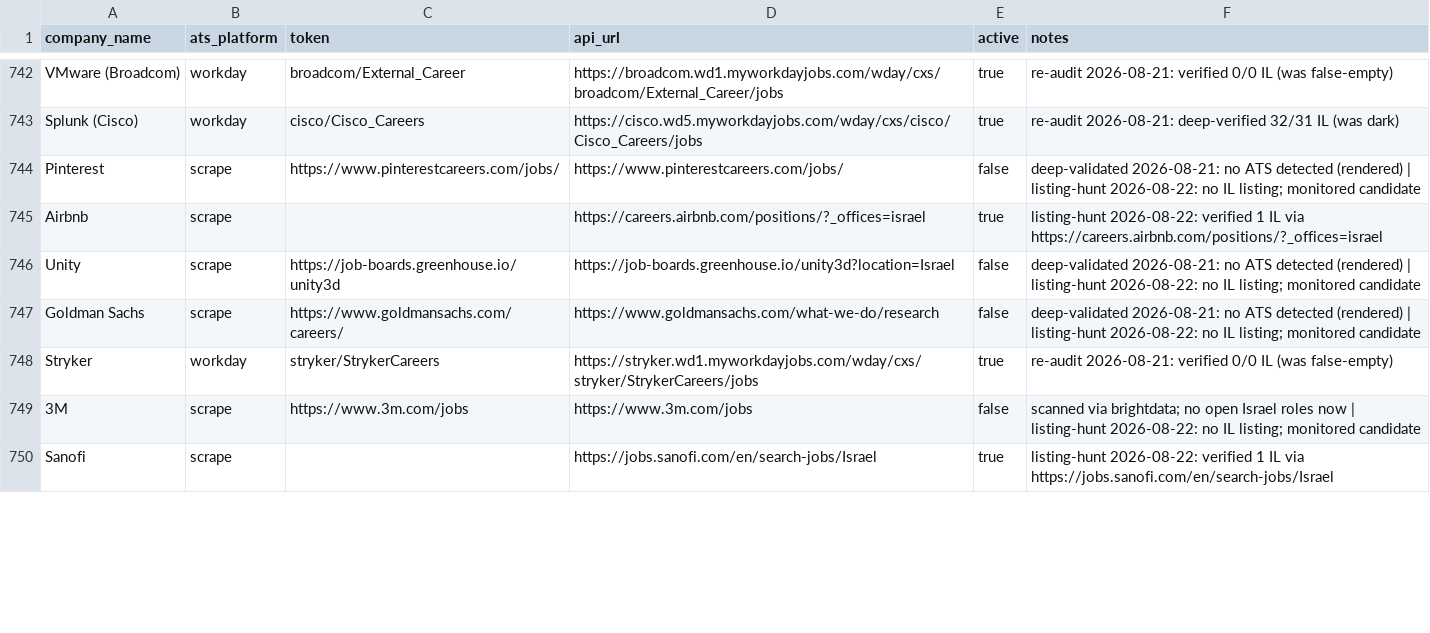
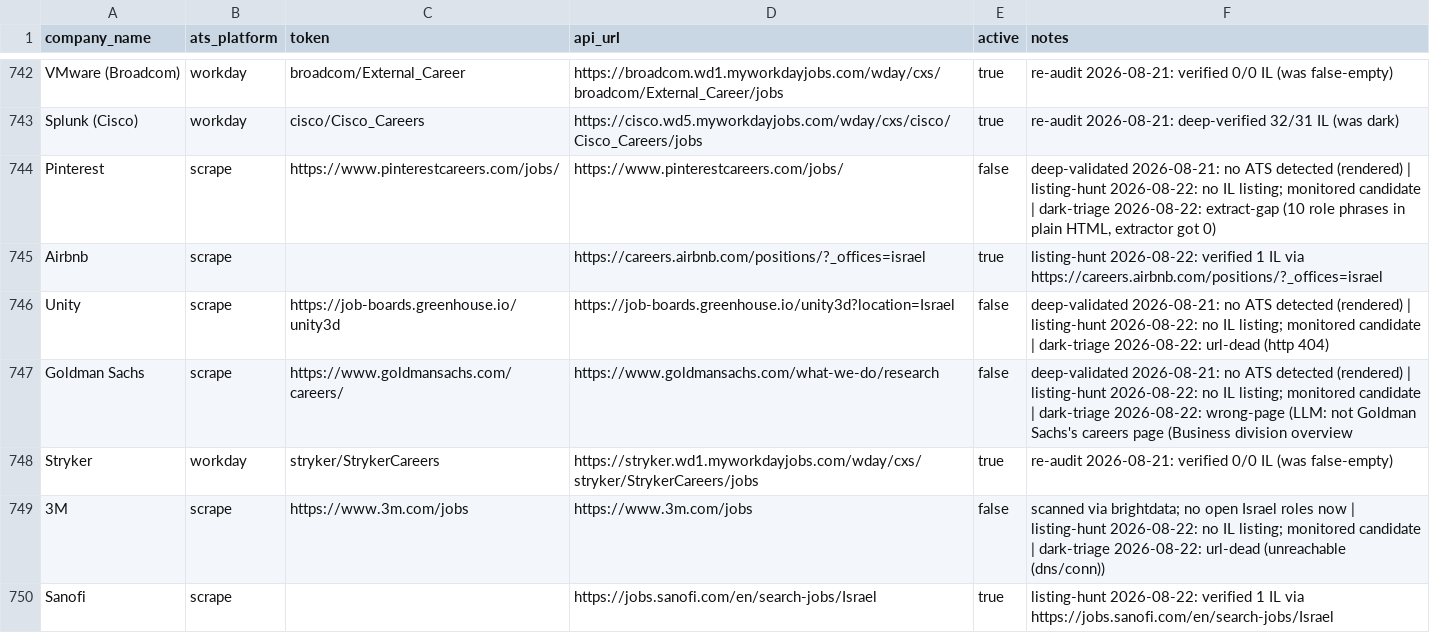
Before and after one commit to AnalystJobsIL/pipeline, a CSV file: companies.csv, drawn as a sheet; only a part is shown, gaps mark what is left out; the diff covers the shown part only.

Commit message:
Add regression suite (41 assertions, each a shipped bug) + CI gate on push; fix triage verdict truncation (it cut its own mode off, leaving unroutable rows); rename test_bigtech.py -> probe_bigtech.py (pytest collection fired 4 network calls); HANDOFF: ten-agent audit findings + ranked backlog

```diff
--- a/companies.csv
+++ b/companies.csv
@@ -743,8 +743,8 @@ VMware (Broadcom),workday,broadcom/External_Career,https://broadcom.wd1.myworkda
 Splunk (Cisco),workday,cisco/Cisco_Careers,https://cisco.wd5.myworkdayjobs.com/wday/cxs/cisco/Cisco_Careers/jobs,true,re-audit 2026-08-21: deep-verified 32/31 IL (was dark)
-Pinterest,scrape,https://www.pinterestcareers.com/jobs/,https://www.pinterestcareers.com/jobs/,false,deep-validated 2026-08-21: no ATS detected (rendered) | listing-hunt 2026-08-22: no IL listing; monitored candidate
+Pinterest,scrape,https://www.pinterestcareers.com/jobs/,https://www.pinterestcareers.com/jobs/,false,"deep-validated 2026-08-21: no ATS detected (rendered) | listing-hunt 2026-08-22: no IL listing; monitored candidate | dark-triage 2026-08-22: extract-gap (10 role phrases in plain HTML, extractor got 0)"
 Airbnb,scrape,,https://careers.airbnb.com/positions/?_offices=israel,true,listing-hunt 2026-08-22: verified 1 IL via https://careers.airbnb.com/positions/?_offices=israel
-Unity,scrape,https://job-boards.greenhouse.io/unity3d,https://job-boards.greenhouse.io/unity3d?location=Israel,false,deep-validated 2026-08-21: no ATS detected (rendered) | listing-hunt 2026-08-22: no IL listing; monitored candidate
-Goldman Sachs,scrape,https://www.goldmansachs.com/careers/,https://www.goldmansachs.com/what-we-do/research,false,deep-validated 2026-08-21: no ATS detected (rendered) | listing-hunt 2026-08-22: no IL listing; monitored candidate
+Unity,scrape,https://job-boards.greenhouse.io/unity3d,https://job-boards.greenhouse.io/unity3d?location=Israel,false,deep-validated 2026-08-21: no ATS detected (rendered) | listing-hunt 2026-08-22: no IL listing; monitored candidate | dark-triage 2026-08-22: url-dead (http 404)
+Goldman Sachs,scrape,https://www.goldmansachs.com/careers/,https://www.goldmansachs.com/what-we-do/research,false,deep-validated 2026-08-21: no ATS detected (rendered) | listing-hunt 2026-08-22: no IL listing; monitored candidate | dark-triage 2026-08-22: wrong-page (LLM: not Goldman Sachs's careers page (Business division overview
 Stryker,workday,stryker/StrykerCareers,https://stryker.wd1.myworkdayjobs.com/wday/cxs/stryker/StrykerCareers/jobs,true,re-audit 2026-08-21: verified 0/0 IL (was false-empty)
-3M,scrape,https://www.3m.com/jobs,https://www.3m.com/jobs,false,scanned via brightdata; no open Israel roles now | listing-hunt 2026-08-22: no IL listing; monitored candidate
+3M,scrape,https://www.3m.com/jobs,https://www.3m.com/jobs,false,scanned via brightdata; no open Israel roles now | listing-hunt 2026-08-22: no IL listing; monitored candidate | dark-triage 2026-08-22: url-dead (unreachable (dns/conn))
 Sanofi,scrape,,https://jobs.sanofi.com/en/search-jobs/Israel,true,listing-hunt 2026-08-22: verified 1 IL via https://jobs.sanofi.com/en/search-jobs/Israel
```
Also changed, not shown: 17 edited cells elsewhere in this file, 6 other files.
